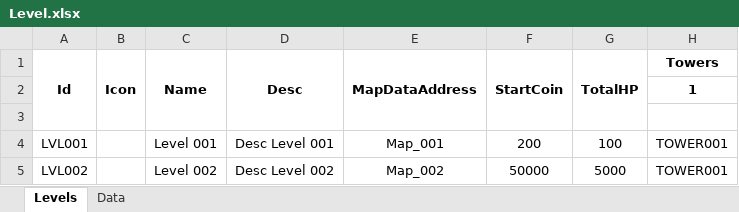
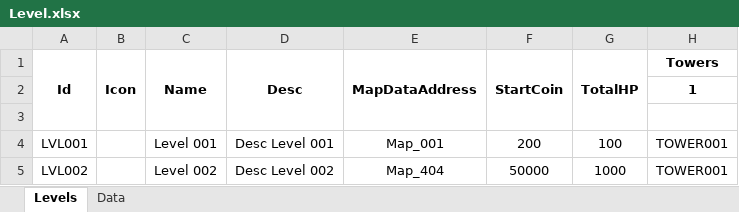
Before and after one commit to ThanhDang143/SimpleTowerDefense, an Excel workbook: Assets/PluginPackages/BakingSheetImpl/RawData/Level.xlsx, sheet Levels, drawn as a sheet; only a part is shown; values as stored, in another font and other column widths than the file's, no borders; the diff names each change by its address in the sheet, - before the commit and + after, or states it on an @@ line.

```diff
--- a/Assets/PluginPackages/BakingSheetImpl/RawData/Level.xlsx (sheet Levels)
+++ b/Assets/PluginPackages/BakingSheetImpl/RawData/Level.xlsx (sheet Levels)
-E5: Map_002
+E5: Map_404
-G5: 5000
+G5: 1000
```
Also changed, not shown: 26 other files.
